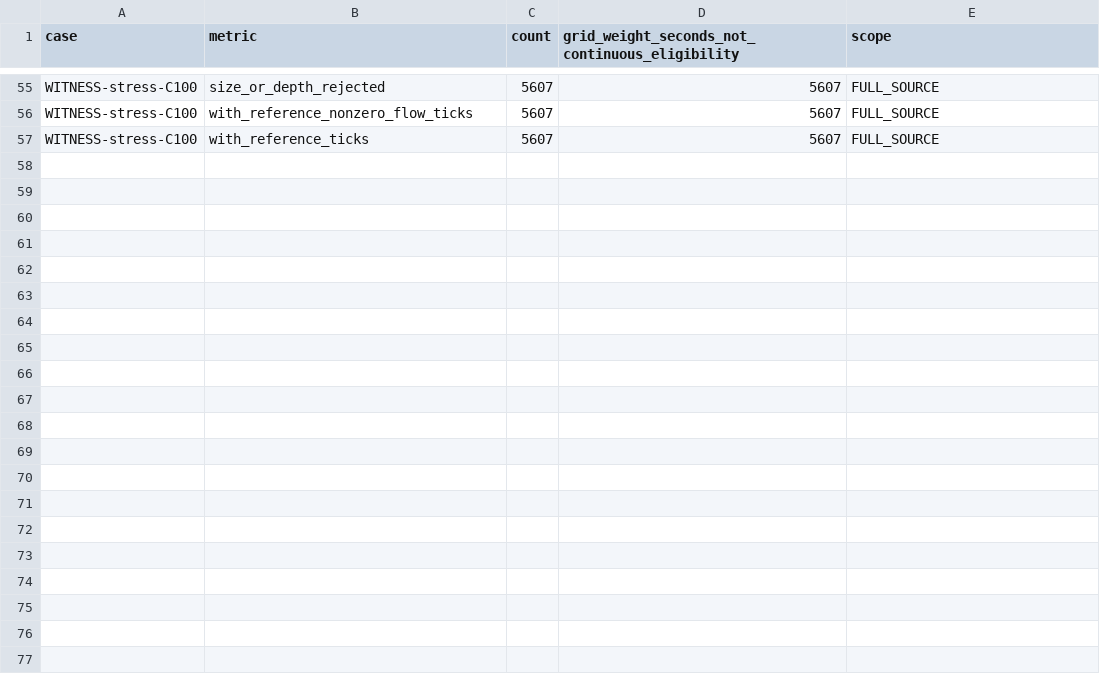
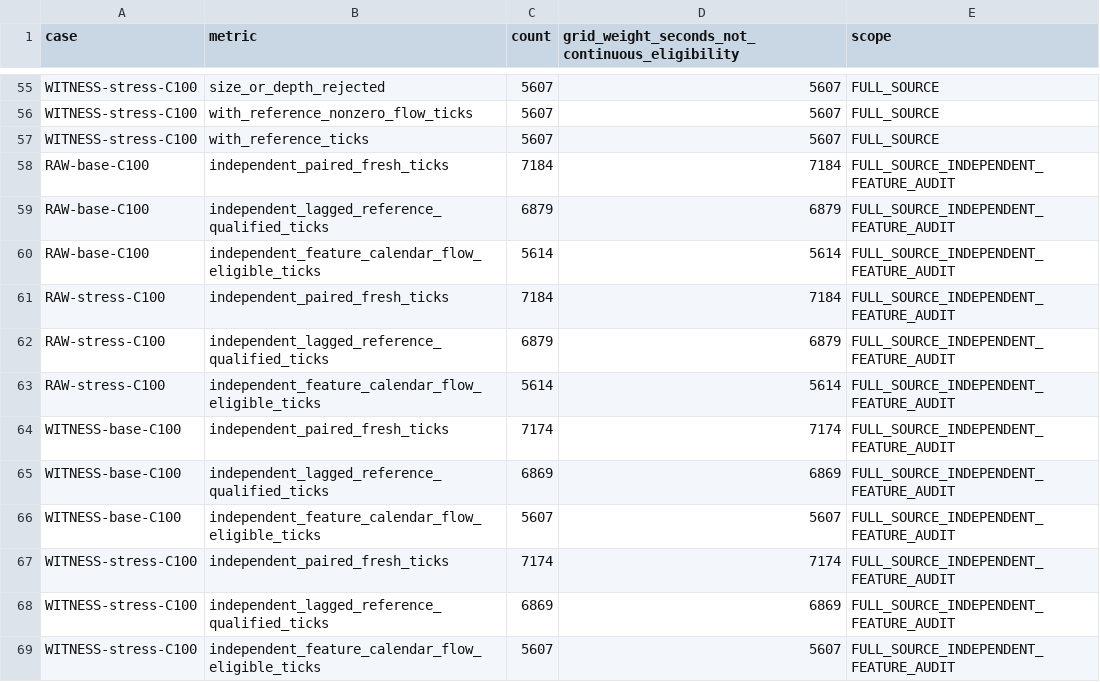
Before and after one commit to daffieeee-arch/Hyperliquid-Bot, a CSV file: docs/research/fast-catchup-smoke-funnel.csv, drawn as a sheet; only a part is shown, gaps mark what is left out.

Commit message:
docs(research): incorporate independent FAST audits and price diagnosis

```diff
--- a/docs/research/fast-catchup-smoke-funnel.csv
+++ b/docs/research/fast-catchup-smoke-funnel.csv
@@ -57 +57,13 @@ WITNESS-stress-C100,with_reference_nonzero_flow_ticks,5607,5607,FULL_SOURCE
 WITNESS-stress-C100,with_reference_ticks,5607,5607,FULL_SOURCE
+RAW-base-C100,independent_paired_fresh_ticks,7184,7184,FULL_SOURCE_INDEPENDENT_FEATURE_AUDIT
+RAW-base-C100,independent_lagged_reference_qualified_ticks,6879,6879,FULL_SOURCE_INDEPENDENT_FEATURE_AUDIT
+RAW-base-C100,independent_feature_calendar_flow_eligible_ticks,5614,5614,FULL_SOURCE_INDEPENDENT_FEATURE_AUDIT
+RAW-stress-C100,independent_paired_fresh_ticks,7184,7184,FULL_SOURCE_INDEPENDENT_FEATURE_AUDIT
+RAW-stress-C100,independent_lagged_reference_qualified_ticks,6879,6879,FULL_SOURCE_INDEPENDENT_FEATURE_AUDIT
+RAW-stress-C100,independent_feature_calendar_flow_eligible_ticks,5614,5614,FULL_SOURCE_INDEPENDENT_FEATURE_AUDIT
+WITNESS-base-C100,independent_paired_fresh_ticks,7174,7174,FULL_SOURCE_INDEPENDENT_FEATURE_AUDIT
+WITNESS-base-C100,independent_lagged_reference_qualified_ticks,6869,6869,FULL_SOURCE_INDEPENDENT_FEATURE_AUDIT
+WITNESS-base-C100,independent_feature_calendar_flow_eligible_ticks,5607,5607,FULL_SOURCE_INDEPENDENT_FEATURE_AUDIT
+WITNESS-stress-C100,independent_paired_fresh_ticks,7174,7174,FULL_SOURCE_INDEPENDENT_FEATURE_AUDIT
+WITNESS-stress-C100,independent_lagged_reference_qualified_ticks,6869,6869,FULL_SOURCE_INDEPENDENT_FEATURE_AUDIT
+WITNESS-stress-C100,independent_feature_calendar_flow_eligible_ticks,5607,5607,FULL_SOURCE_INDEPENDENT_FEATURE_AUDIT
```
Also changed, not shown: 2 other files.
